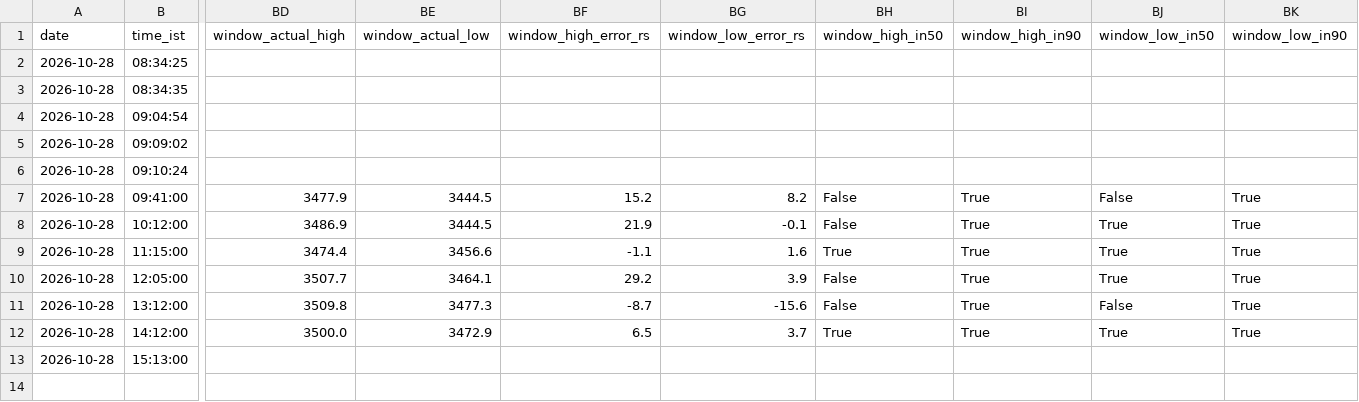
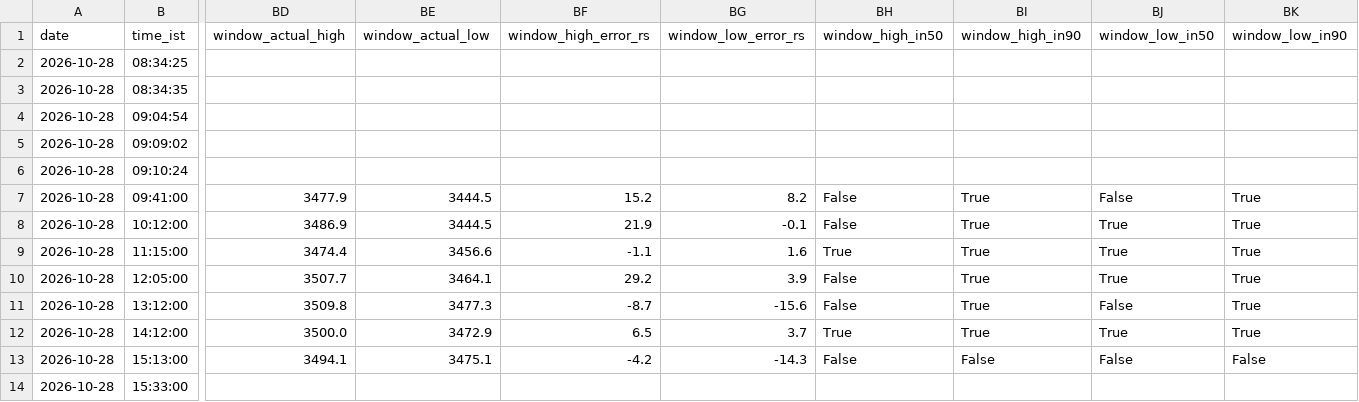
Before and after one commit to shauryaa1808g-max/pred_18, a CSV file: results/readings/by_day/2026-10-28.csv, drawn as a sheet; only a part is shown, gaps mark what is left out; rows hold the shown columns only; the diff names each change by its address in the sheet, - before the commit and + after, or states it on an @@ line.

```diff
--- a/results/readings/by_day/2026-10-28.csv
+++ b/results/readings/by_day/2026-10-28.csv
-BD13 (window_actual_high): (empty)
+BD13 (window_actual_high): 3494.1
-BE13 (window_actual_low): (empty)
+BE13 (window_actual_low): 3475.1
-BF13 (window_high_error_rs): (empty)
+BF13 (window_high_error_rs): -4.2
-BG13 (window_low_error_rs): (empty)
+BG13 (window_low_error_rs): -14.3
-BH13 (window_high_in50): (empty)
+BH13 (window_high_in50): False
-BI13 (window_high_in90): (empty)
+BI13 (window_high_in90): False
-BJ13 (window_low_in50): (empty)
+BJ13 (window_low_in50): False
-BK13 (window_low_in90): (empty)
+BK13 (window_low_in90): False
+row 14: 2026-10-28 | 15:33:00
```
Also changed, not shown: results/hourly_table_scored.csv, results/live_hl_bars_1m.csv, 3 other files.
